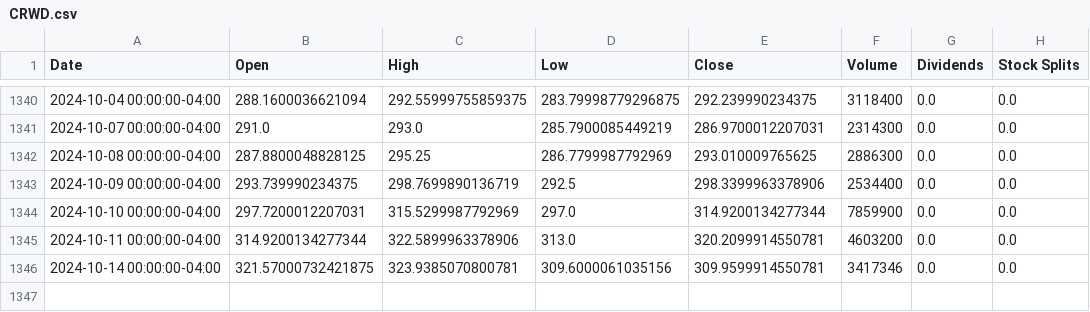
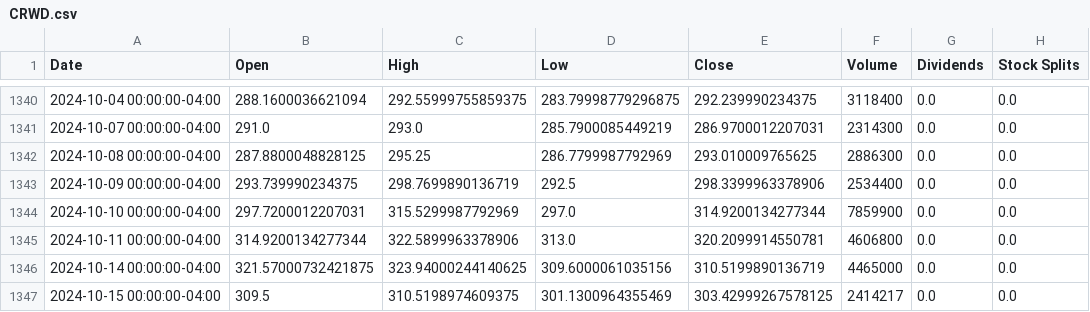
Before and after one commit to sebst/thatus-wi-2024-stocks, a CSV file: data/CRWD.csv, drawn as a sheet; only a part is shown, gaps mark what is left out.

Commit message:
Update stock data

```diff
--- a/data/CRWD.csv
+++ b/data/CRWD.csv
@@ -1344,3 +1344,4 @@ Date,Open,High,Low,Close,Volume,Dividends,Stock Splits
 2024-10-10 00:00:00-04:00,297.7200012207031,315.5299987792969,297.0,314.9200134277344,7859900,0.0,0.0
-2024-10-11 00:00:00-04:00,314.9200134277344,322.5899963378906,313.0,320.2099914550781,4603200,0.0,0.0
-2024-10-14 00:00:00-04:00,321.57000732421875,323.9385070800781,309.6000061035156,309.9599914550781,3417346,0.0,0.0
+2024-10-11 00:00:00-04:00,314.9200134277344,322.5899963378906,313.0,320.2099914550781,4606800,0.0,0.0
+2024-10-14 00:00:00-04:00,321.57000732421875,323.94000244140625,309.6000061035156,310.5199890136719,4465000,0.0,0.0
+2024-10-15 00:00:00-04:00,309.5,310.5198974609375,301.1300964355469,303.42999267578125,2414217,0.0,0.0
```
Also changed, not shown: 5 other files.
